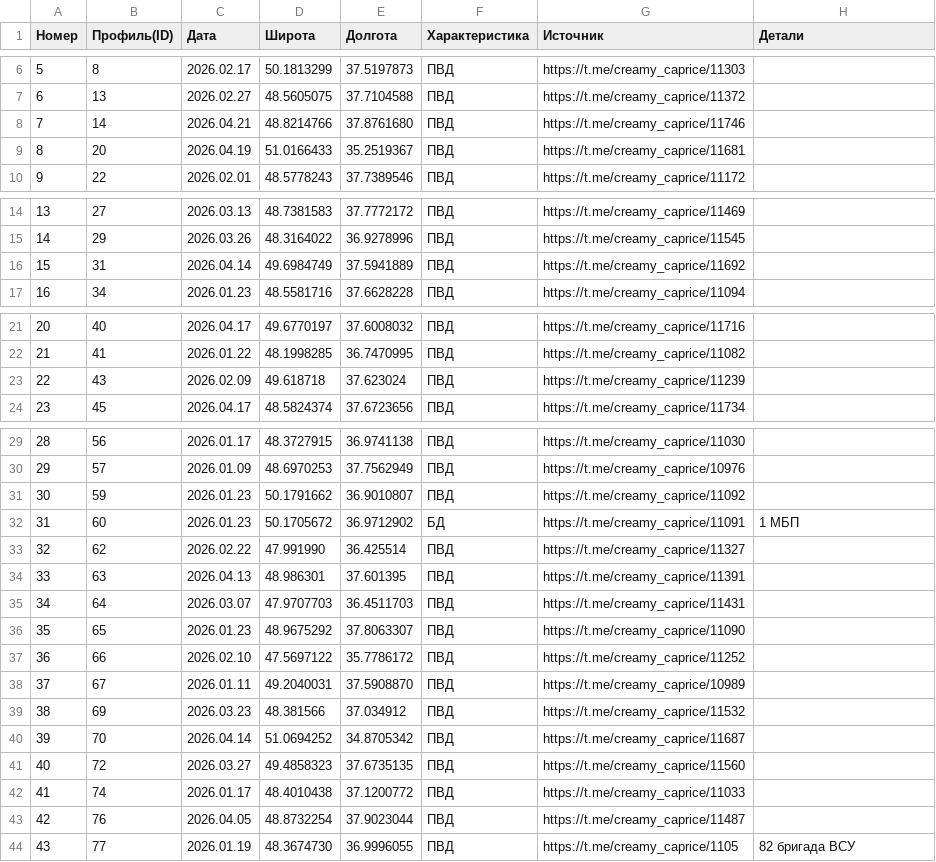
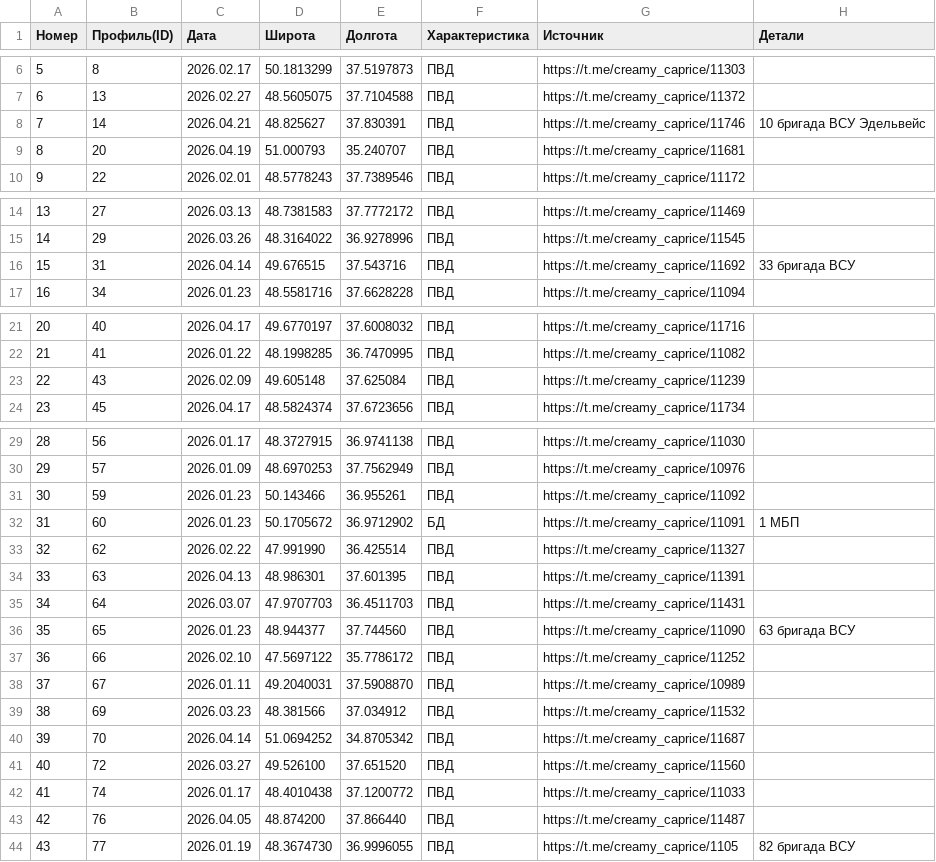
Before and after one commit to creamy-caprice/dataviewer, a CSV file: kml/Geolocations/UnitsUA.csv, drawn as a sheet; only a part is shown, gaps mark what is left out; the diff covers the shown part only.

Commit message:
Add files via upload

```diff
--- a/kml/Geolocations/UnitsUA.csv
+++ b/kml/Geolocations/UnitsUA.csv
@@ -7,4 +7,4 @@
 6,13,2026.02.27,48.5605075,37.7104588,ПВД,https://t.me/creamy_caprice/11372,
-7,14,2026.04.21,48.8214766,37.8761680,ПВД,https://t.me/creamy_caprice/11746,
-8,20,2026.04.19,51.0166433,35.2519367,ПВД,https://t.me/creamy_caprice/11681,
+7,14,2026.04.21,48.825627,37.830391,ПВД,https://t.me/creamy_caprice/11746,10 бригада ВСУ Эдельвейс
+8,20,2026.04.19,51.000793,35.240707,ПВД,https://t.me/creamy_caprice/11681,
 9,22,2026.02.01,48.5778243,37.7389546,ПВД,https://t.me/creamy_caprice/11172,
@@ -15,3 +15,3 @@
 14,29,2026.03.26,48.3164022,36.9278996,ПВД,https://t.me/creamy_caprice/11545,
-15,31,2026.04.14,49.6984749,37.5941889,ПВД,https://t.me/creamy_caprice/11692,
+15,31,2026.04.14,49.676515,37.543716,ПВД,https://t.me/creamy_caprice/11692,33 бригада ВСУ
 16,34,2026.01.23,48.5581716,37.6628228,ПВД,https://t.me/creamy_caprice/11094,
@@ -22,3 +22,3 @@
 21,41,2026.01.22,48.1998285,36.7470995,ПВД,https://t.me/creamy_caprice/11082,
-22,43,2026.02.09,49.618718, 37.623024,ПВД,https://t.me/creamy_caprice/11239,
+22,43,2026.02.09,49.605148,37.625084,ПВД,https://t.me/creamy_caprice/11239,
 23,45,2026.04.17,48.5824374,37.6723656,ПВД,https://t.me/creamy_caprice/11734,
@@ -30,3 +30,3 @@
 29,57,2026.01.09,48.6970253,37.7562949,ПВД,https://t.me/creamy_caprice/10976,
-30,59,2026.01.23,50.1791662,36.9010807,ПВД,https://t.me/creamy_caprice/11092,
+30,59,2026.01.23,50.143466,36.955261,ПВД,https://t.me/creamy_caprice/11092,
 31,60,2026.01.23,50.1705672,36.9712902,БД,https://t.me/creamy_caprice/11091,1 МБП
@@ -35,3 +35,3 @@
 34,64,2026.03.07,47.9707703,36.4511703,ПВД,https://t.me/creamy_caprice/11431,
-35,65,2026.01.23,48.9675292,37.8063307,ПВД,https://t.me/creamy_caprice/11090,
+35,65,2026.01.23,48.944377,37.744560,ПВД,https://t.me/creamy_caprice/11090,63 бригада ВСУ
 36,66,2026.02.10,47.5697122,35.7786172,ПВД,https://t.me/creamy_caprice/11252,
@@ -40,5 +40,5 @@
 39,70,2026.04.14,51.0694252,34.8705342,ПВД,https://t.me/creamy_caprice/11687,
-40,72,2026.03.27,49.4858323,37.6735135,ПВД,https://t.me/creamy_caprice/11560,
+40,72,2026.03.27,49.526100,37.651520,ПВД,https://t.me/creamy_caprice/11560,
 41,74,2026.01.17,48.4010438,37.1200772,ПВД,https://t.me/creamy_caprice/11033,
-42,76,2026.04.05,48.8732254,37.9023044,ПВД,https://t.me/creamy_caprice/11487,
+42,76,2026.04.05,48.874200,37.866440,ПВД,https://t.me/creamy_caprice/11487,
 43,77,2026.01.19,48.3674730,36.9996055,ПВД,https://t.me/creamy_caprice/1105,82 бригада ВСУ
```
Also changed, not shown: 2 edited cells elsewhere in this file.
